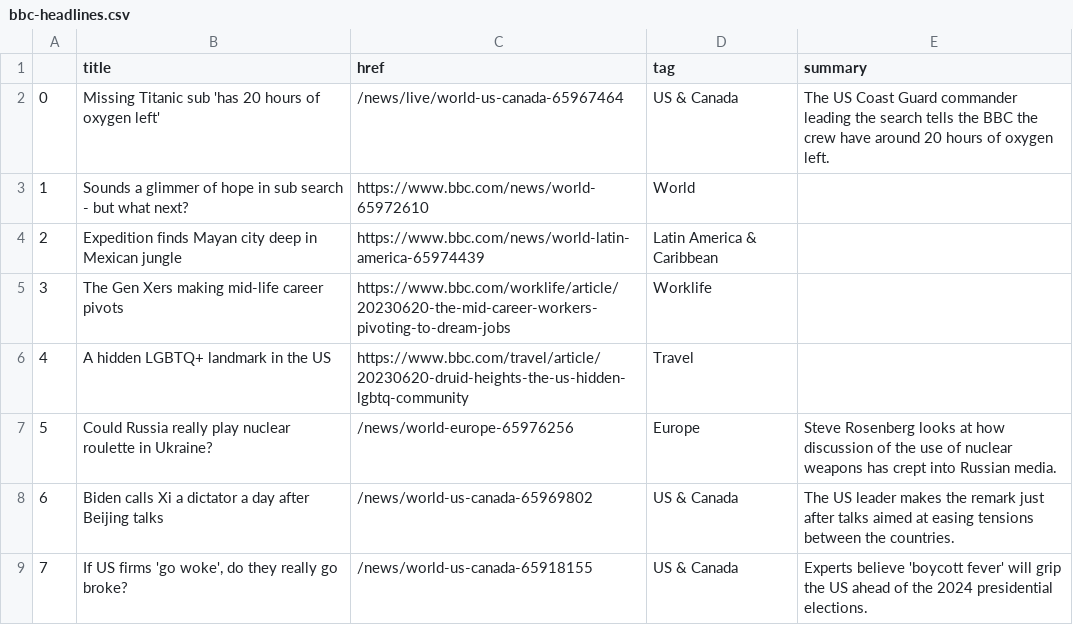
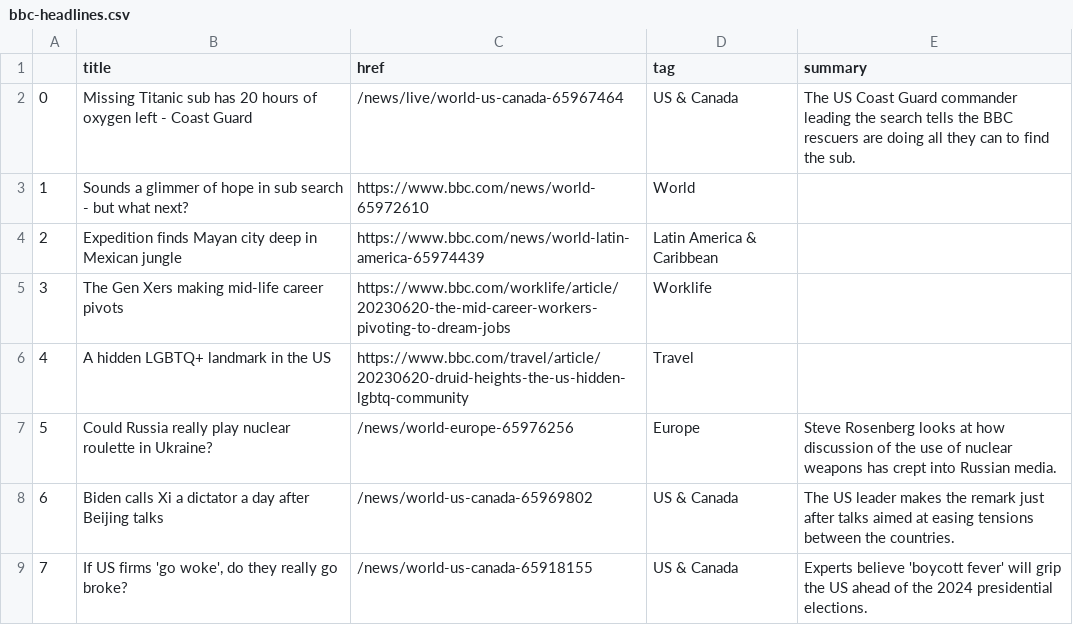
Before and after one commit to marypasciak/automatic-scraper, a CSV file: bbc-headlines.csv, drawn as a sheet; only a part is shown.

```diff
--- a/bbc-headlines.csv
+++ b/bbc-headlines.csv
@@ -1,3 +1,3 @@
 ,title,href,tag,summary
-0,Missing Titanic sub 'has 20 hours of oxygen left',/news/live/world-us-canada-65967464,US & Canada,The US Coast Guard commander leading the search tells the BBC the crew have around 20 hours of oxygen left.
+0,Missing Titanic sub has 20 hours of oxygen left - Coast Guard,/news/live/world-us-canada-65967464,US & Canada,The US Coast Guard commander leading the search tells the BBC rescuers are doing all they can to find the sub.
 1,Sounds a glimmer of hope in sub search - but what next?,https://www.bbc.com/news/world-65972610,World,
```
